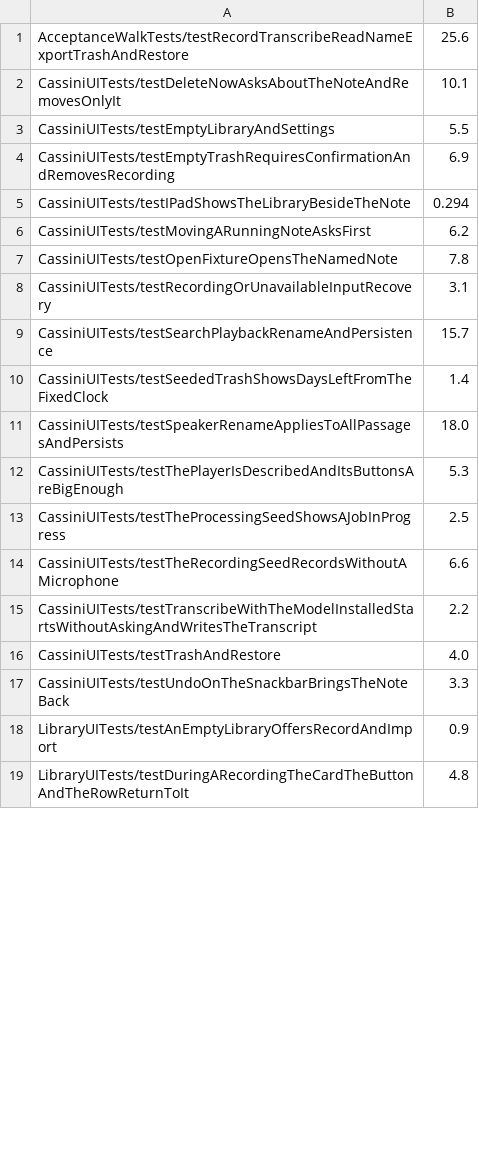
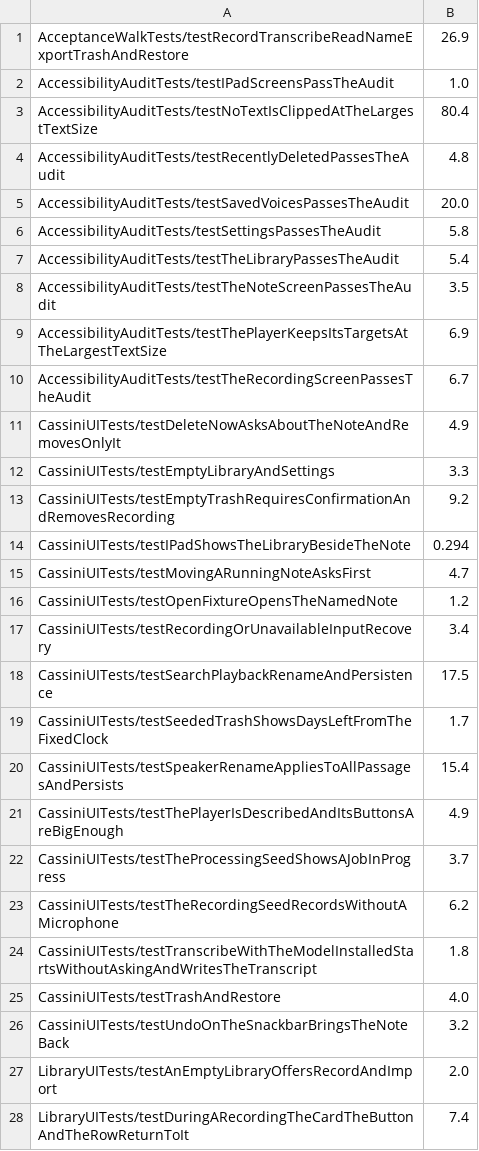
Before and after one commit to codemyriad/cassini-ios, a TSV file: scripts/ui-test-durations.tsv, drawn as a sheet; only a part is shown; the diff covers the shown part only.

Commit message:
Commit every iPhone UI test's measured time, and the counts of this run
scripts/ui-test-durations.tsv lists all 84 tests the iPhone shards run (the
skipped screenshot and iPad tests at 1 s), so a fresh cache's plan is
balanced. validation.md has the counts of the green run and says the swift
test commands run from the repository root.

Prepared with Claude Code

```diff
--- a/scripts/ui-test-durations.tsv
+++ b/scripts/ui-test-durations.tsv
@@ -1,19 +1,28 @@
-AcceptanceWalkTests/testRecordTranscribeReadNameExportTrashAndRestore	25.6
-CassiniUITests/testDeleteNowAsksAboutTheNoteAndRemovesOnlyIt	10.1
-CassiniUITests/testEmptyLibraryAndSettings	5.5
-CassiniUITests/testEmptyTrashRequiresConfirmationAndRemovesRecording	6.9
+AcceptanceWalkTests/testRecordTranscribeReadNameExportTrashAndRestore	26.9
+AccessibilityAuditTests/testIPadScreensPassTheAudit	1.0
+AccessibilityAuditTests/testNoTextIsClippedAtTheLargestTextSize	80.4
+AccessibilityAuditTests/testRecentlyDeletedPassesTheAudit	4.8
+AccessibilityAuditTests/testSavedVoicesPassesTheAudit	20.0
+AccessibilityAuditTests/testSettingsPassesTheAudit	5.8
+AccessibilityAuditTests/testTheLibraryPassesTheAudit	5.4
+AccessibilityAuditTests/testTheNoteScreenPassesTheAudit	3.5
+AccessibilityAuditTests/testThePlayerKeepsItsTargetsAtTheLargestTextSize	6.9
+AccessibilityAuditTests/testTheRecordingScreenPassesTheAudit	6.7
+CassiniUITests/testDeleteNowAsksAboutTheNoteAndRemovesOnlyIt	4.9
+CassiniUITests/testEmptyLibraryAndSettings	3.3
+CassiniUITests/testEmptyTrashRequiresConfirmationAndRemovesRecording	9.2
 CassiniUITests/testIPadShowsTheLibraryBesideTheNote	0.294
-CassiniUITests/testMovingARunningNoteAsksFirst	6.2
-CassiniUITests/testOpenFixtureOpensTheNamedNote	7.8
-CassiniUITests/testRecordingOrUnavailableInputRecovery	3.1
-CassiniUITests/testSearchPlaybackRenameAndPersistence	15.7
-CassiniUITests/testSeededTrashShowsDaysLeftFromTheFixedClock	1.4
-CassiniUITests/testSpeakerRenameAppliesToAllPassagesAndPersists	18.0
-CassiniUITests/testThePlayerIsDescribedAndItsButtonsAreBigEnough	5.3
-CassiniUITests/testTheProcessingSeedShowsAJobInProgress	2.5
-CassiniUITests/testTheRecordingSeedRecordsWithoutAMicrophone	6.6
-CassiniUITests/testTranscribeWithTheModelInstalledStartsWithoutAskingAndWritesTheTranscript	2.2
+CassiniUITests/testMovingARunningNoteAsksFirst	4.7
+CassiniUITests/testOpenFixtureOpensTheNamedNote	1.2
+CassiniUITests/testRecordingOrUnavailableInputRecovery	3.4
+CassiniUITests/testSearchPlaybackRenameAndPersistence	17.5
+CassiniUITests/testSeededTrashShowsDaysLeftFromTheFixedClock	1.7
+CassiniUITests/testSpeakerRenameAppliesToAllPassagesAndPersists	15.4
+CassiniUITests/testThePlayerIsDescribedAndItsButtonsAreBigEnough	4.9
+CassiniUITests/testTheProcessingSeedShowsAJobInProgress	3.7
+CassiniUITests/testTheRecordingSeedRecordsWithoutAMicrophone	6.2
+CassiniUITests/testTranscribeWithTheModelInstalledStartsWithoutAskingAndWritesTheTranscript	1.8
 CassiniUITests/testTrashAndRestore	4.0
-CassiniUITests/testUndoOnTheSnackbarBringsTheNoteBack	3.3
-LibraryUITests/testAnEmptyLibraryOffersRecordAndImport	0.9
-LibraryUITests/testDuringARecordingTheCardTheButtonAndTheRowReturnToIt	4.8
+CassiniUITests/testUndoOnTheSnackbarBringsTheNoteBack	3.2
+LibraryUITests/testAnEmptyLibraryOffersRecordAndImport	2.0
+LibraryUITests/testDuringARecordingTheCardTheButtonAndTheRowReturnToIt	7.4
```
Also changed, not shown: 22 added rows and 34 edited cells elsewhere in this file, 1 other file.
